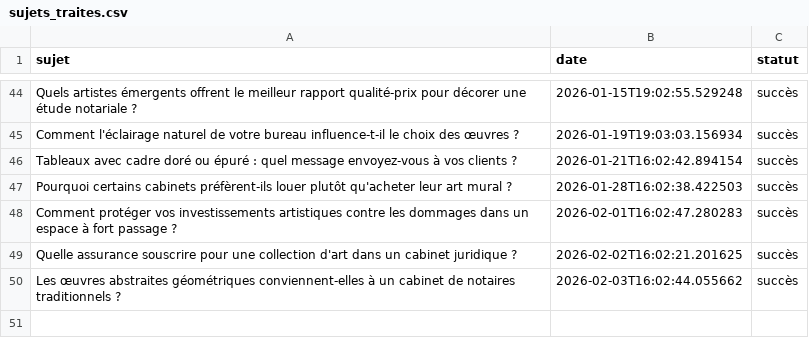
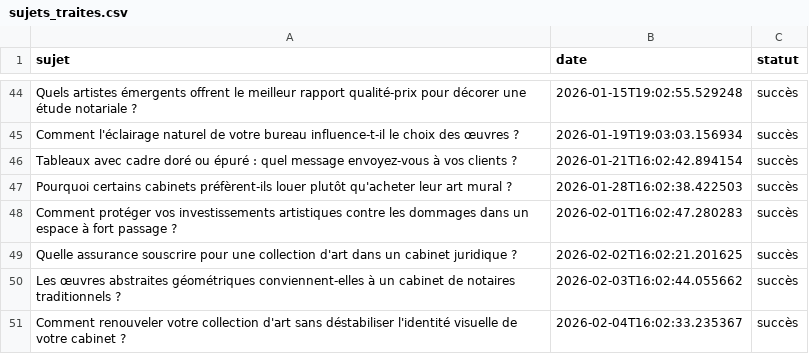
Before and after one commit to Metalosmose21/Cabinet-avocat-1-, a CSV file: sujets_traites.csv, drawn as a sheet; only a part is shown, gaps mark what is left out.

```diff
--- a/sujets_traites.csv
+++ b/sujets_traites.csv
@@ -50 +50,2 @@ Quelle assurance souscrire pour une collection d'art dans un cabinet juridique ?
 Les œuvres abstraites géométriques conviennent-elles à un cabinet de notaires traditionnels ?,2026-02-03T16:02:44.055662,succès
+Comment renouveler votre collection d'art sans déstabiliser l'identité visuelle de votre cabinet ?,2026-02-04T16:02:33.235367,succès
```
Also changed, not shown: sujets.csv.
